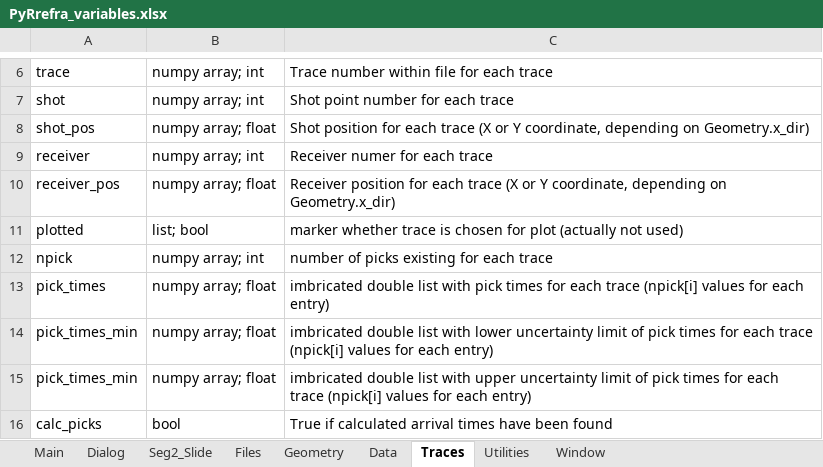
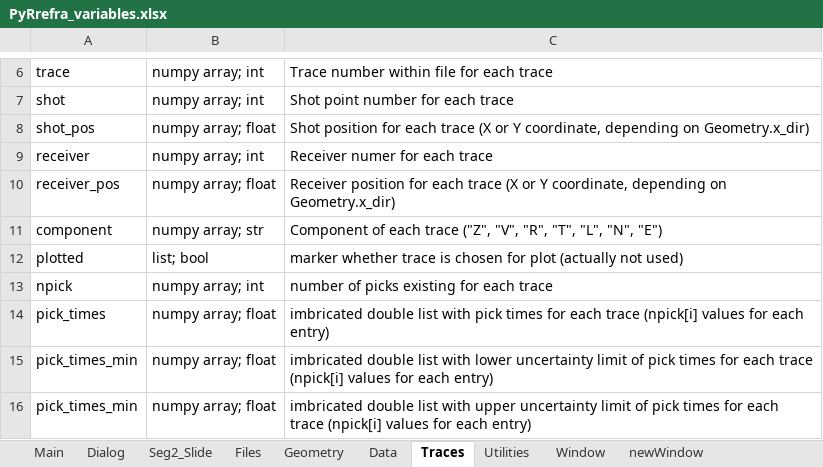
Before and after one commit to HZeyen/PyRefra, an Excel workbook: PyRrefra_variables.xlsx, sheet Traces, drawn as a sheet; only a part is shown, gaps mark what is left out; the shorter side is filled out with more unchanged rows; values as stored, in another font and other column widths than the file's, no borders; the diff names each change by its address in the sheet, - before the commit and + after, or states it on an @@ line.

```diff
--- a/PyRrefra_variables.xlsx (sheet Traces)
+++ b/PyRrefra_variables.xlsx (sheet Traces)
+sheet tab: newWindow
+row 11: component | numpy array; str | Component of each trace ("Z", "V", "R", "T", "L", "N", "E")
```
Also changed, not shown: sheet Window, sheet Geometry, sheet Data, sheet Utilities.
